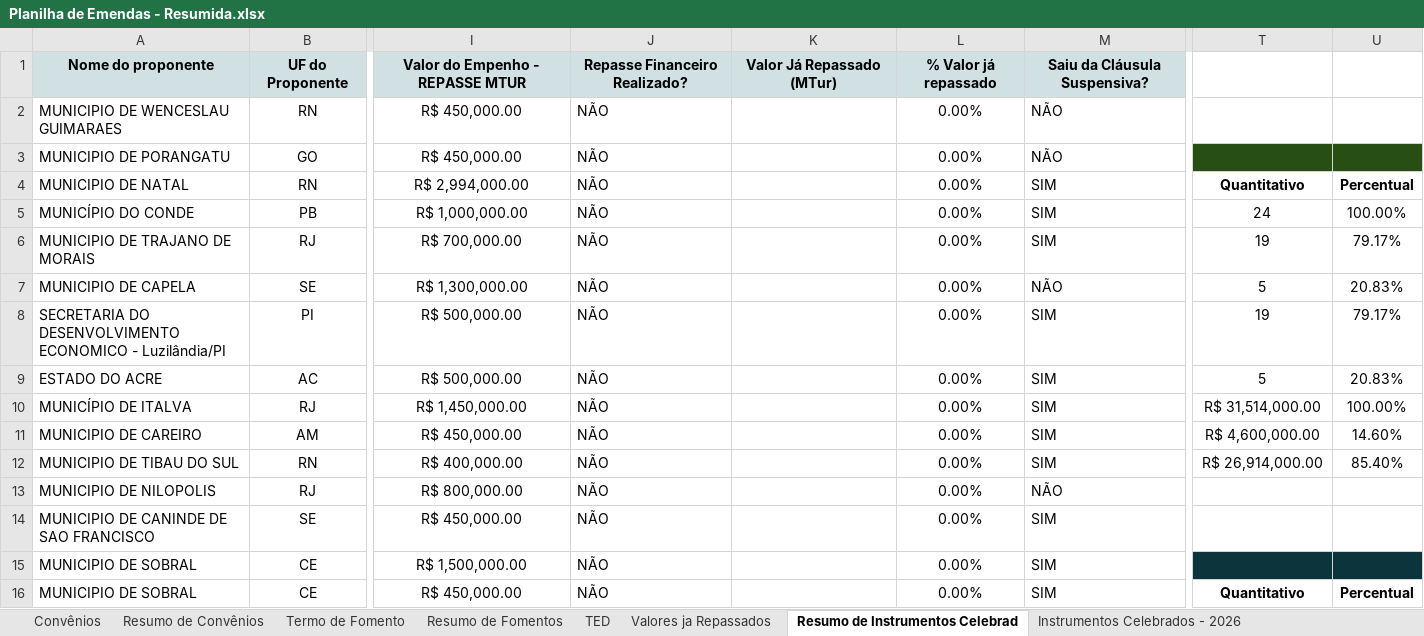
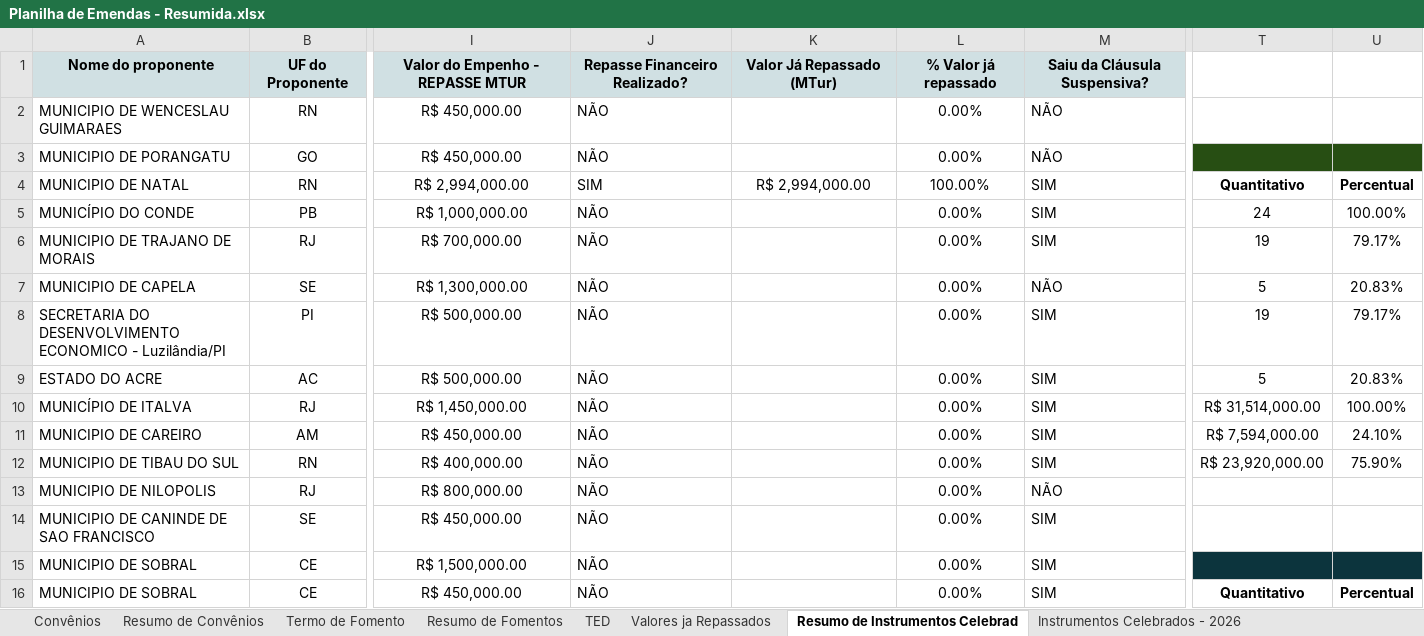
Before and after one commit to ronaldysantoss10-jpg/painel-mtur, an Excel workbook: Planilha de Emendas - Resumida.xlsx, sheet Resumo de Instrumentos Celebrad, drawn as a sheet; only a part is shown, gaps mark what is left out; values as stored, in another font and other column widths than the file's, no borders; conditional formats not drawn; the diff names each change by its address in the sheet, - before the commit and + after, or states it on an @@ line.

```diff
--- a/Planilha de Emendas - Resumida.xlsx (sheet Resumo de Instrumentos Celebrad)
+++ b/Planilha de Emendas - Resumida.xlsx (sheet Resumo de Instrumentos Celebrad)
-J4: NÃO
+J4: SIM
-K4: (empty)
+K4: R$ 2,994,000.00
-L4: 0.00%
+L4: 100.00%
-T11: R$ 4,600,000.00
+T11: R$ 7,594,000.00
-U11: 14.60%
+U11: 24.10%
-T12: R$ 26,914,000.00
+T12: R$ 23,920,000.00
-U12: 85.40%
+U12: 75.90%
```
Also changed, not shown: sheet Resumo de Convênios, sheet Convênios, sheet Resumo de Fomentos, sheet Termo de Fomento.
